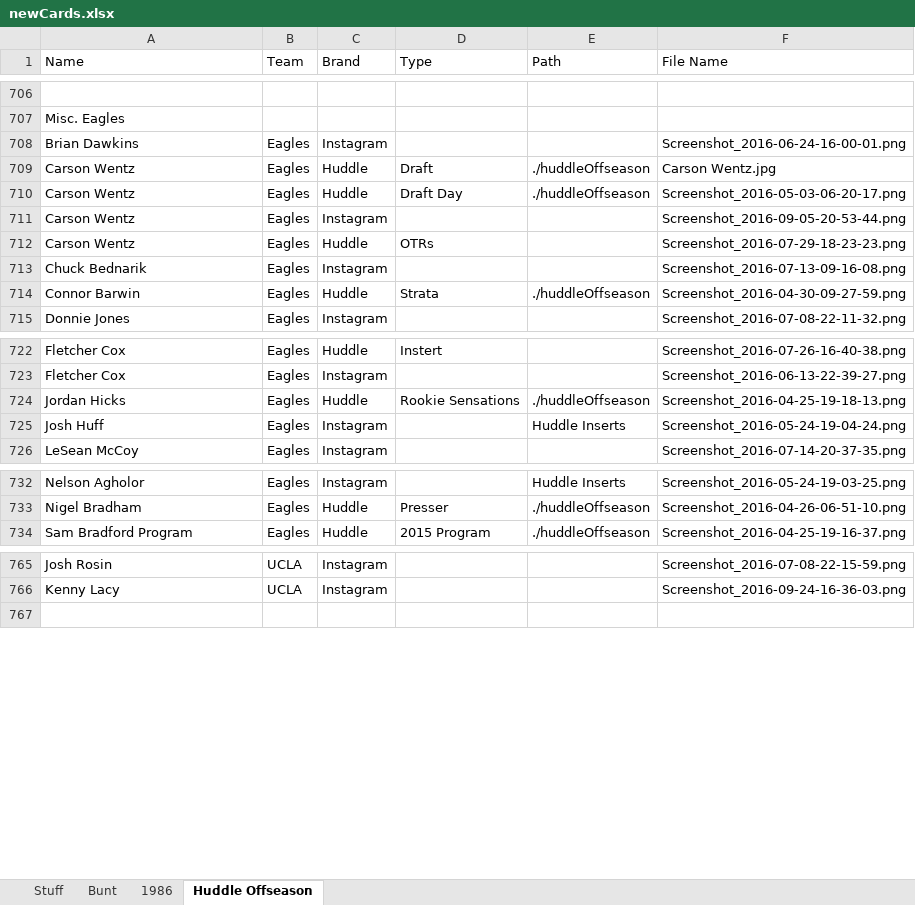
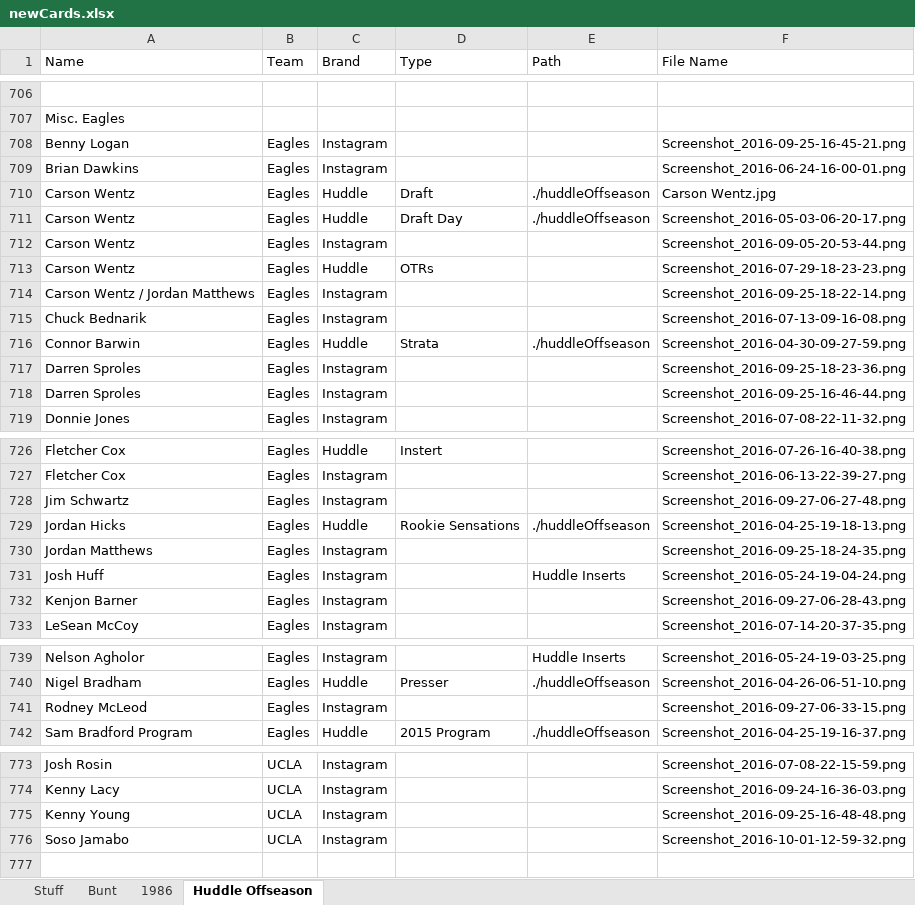
Before and after one commit to Wolfbane50/myApp, an Excel workbook: newCards.xlsx, sheet Huddle Offseason, drawn as a sheet; only a part is shown, gaps mark what is left out; values as stored, in another font and other column widths than the file's, no borders; the diff names each change by its address in the sheet, - before the commit and + after, or states it on an @@ line.

```diff
--- a/newCards.xlsx (sheet Huddle Offseason)
+++ b/newCards.xlsx (sheet Huddle Offseason)
+row 708: Benny Logan | Eagles | Instagram |  |  | Screenshot_2016-09-25-16-45-21.png
+row 714: Carson Wentz / Jordan Matthews | Eagles | Instagram |  |  | Screenshot_2016-09-25-18-22-14.png
+row 717: Darren Sproles | Eagles | Instagram |  |  | Screenshot_2016-09-25-18-23-36.png
+row 718: Darren Sproles | Eagles | Instagram |  |  | Screenshot_2016-09-25-16-46-44.png
+row 728: Jim Schwartz | Eagles | Instagram |  |  | Screenshot_2016-09-27-06-27-48.png
+row 730: Jordan Matthews | Eagles | Instagram |  |  | Screenshot_2016-09-25-18-24-35.png
+row 732: Kenjon Barner | Eagles | Instagram |  |  | Screenshot_2016-09-27-06-28-43.png
+row 741: Rodney McLeod | Eagles | Instagram |  |  | Screenshot_2016-09-27-06-33-15.png
+row 775: Kenny Young | UCLA | Instagram |  |  | Screenshot_2016-09-25-16-48-48.png
+row 776: Soso Jamabo | UCLA | Instagram |  |  | Screenshot_2016-10-01-12-59-32.png
```
Also changed, not shown: sheet Bunt, chachis.xlsx, 4 other files.
